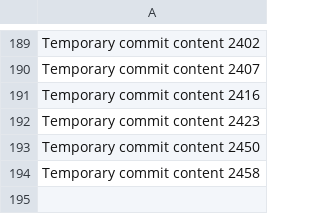
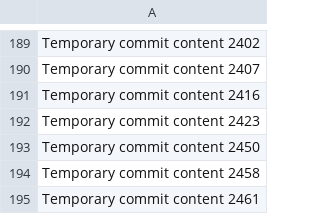
Before and after one commit to hinase01/cloud-783-k, a CSV file: data.csv, drawn as a sheet; only a part is shown, gaps mark what is left out; the diff names each change by its address in the sheet, - before the commit and + after, or states it on an @@ line.

```diff
--- a/data.csv
+++ b/data.csv
+row 195: Temporary commit content 2461
```
